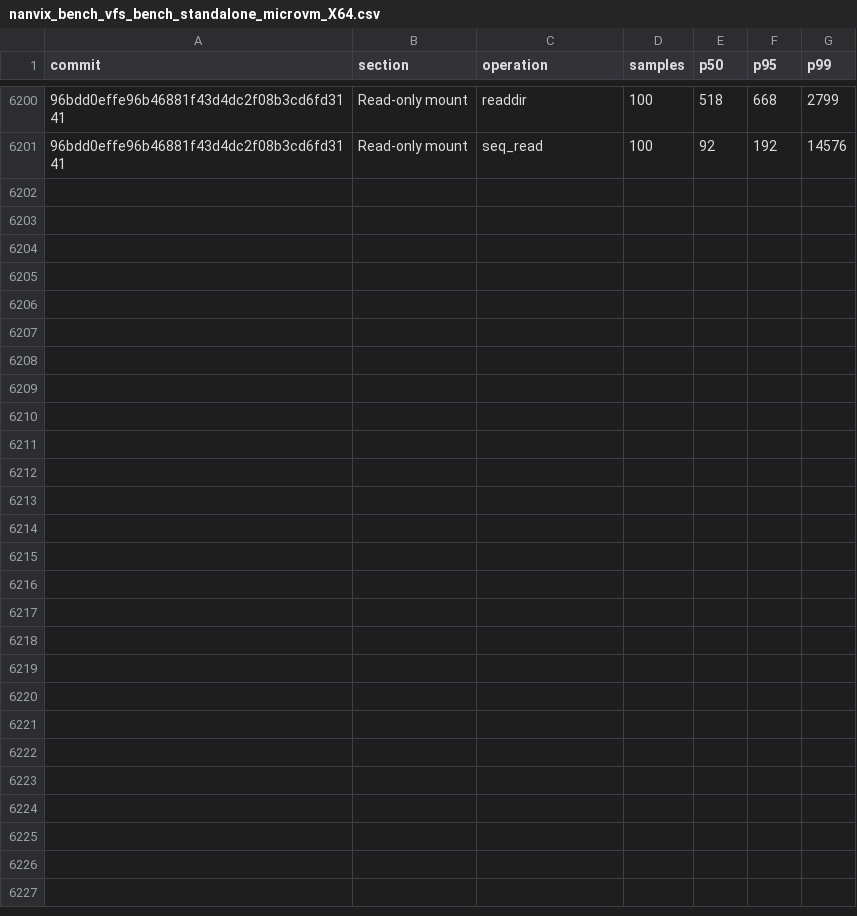
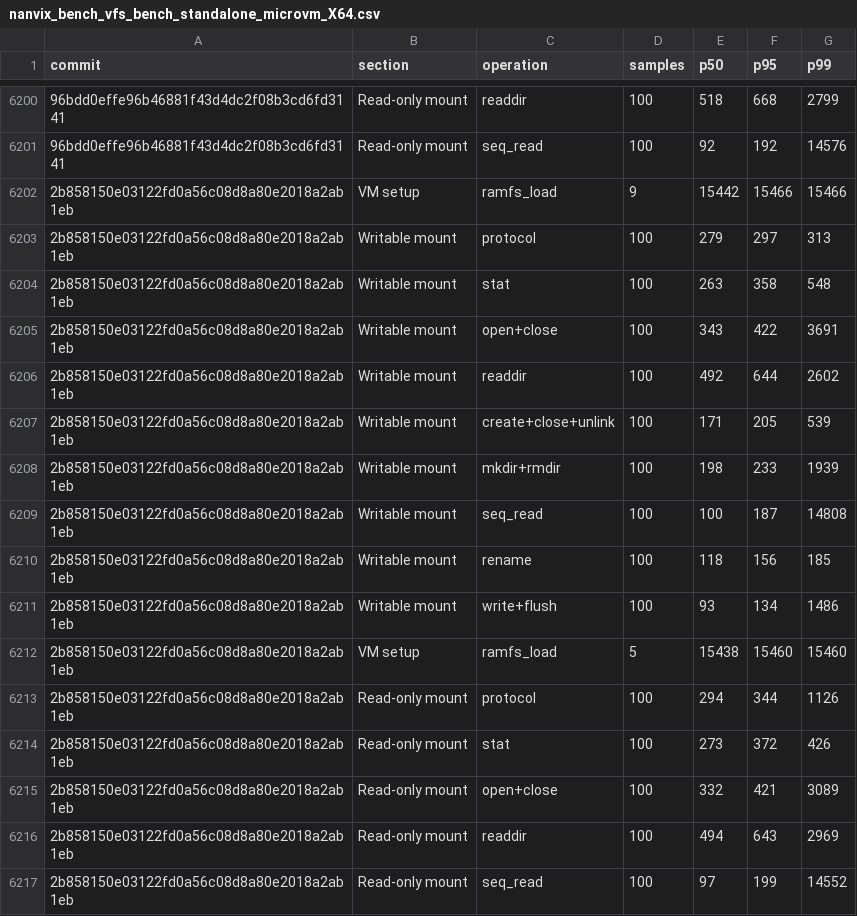
Before and after one commit to nanvix/nanvix, a CSV file: www/bench/data/windows-baremetal/nanvix_bench_vfs_bench_standalone_microvm_X64.csv, drawn as a sheet; only a part is shown, gaps mark what is left out; the diff names each change by its address in the sheet, - before the commit and + after, or states it on an @@ line.

```diff
--- a/www/bench/data/windows-baremetal/nanvix_bench_vfs_bench_standalone_microvm_X64.csv
+++ b/www/bench/data/windows-baremetal/nanvix_bench_vfs_bench_standalone_microvm_X64.csv
+row 6202: 2b858150e03122fd0a56c08d8a80e2018a2ab1eb | VM setup | ramfs_load | 9 | 15442 | 15466 | 15466
+row 6203: 2b858150e03122fd0a56c08d8a80e2018a2ab1eb | Writable mount | protocol | 100 | 279 | 297 | 313
+row 6204: 2b858150e03122fd0a56c08d8a80e2018a2ab1eb | Writable mount | stat | 100 | 263 | 358 | 548
+row 6205: 2b858150e03122fd0a56c08d8a80e2018a2ab1eb | Writable mount | open+close | 100 | 343 | 422 | 3691
+row 6206: 2b858150e03122fd0a56c08d8a80e2018a2ab1eb | Writable mount | readdir | 100 | 492 | 644 | 2602
+row 6207: 2b858150e03122fd0a56c08d8a80e2018a2ab1eb | Writable mount | create+close+unlink | 100 | 171 | 205 | 539
+row 6208: 2b858150e03122fd0a56c08d8a80e2018a2ab1eb | Writable mount | mkdir+rmdir | 100 | 198 | 233 | 1939
+row 6209: 2b858150e03122fd0a56c08d8a80e2018a2ab1eb | Writable mount | seq_read | 100 | 100 | 187 | 14808
+row 6210: 2b858150e03122fd0a56c08d8a80e2018a2ab1eb | Writable mount | rename | 100 | 118 | 156 | 185
+row 6211: 2b858150e03122fd0a56c08d8a80e2018a2ab1eb | Writable mount | write+flush | 100 | 93 | 134 | 1486
+row 6212: 2b858150e03122fd0a56c08d8a80e2018a2ab1eb | VM setup | ramfs_load | 5 | 15438 | 15460 | 15460
+row 6213: 2b858150e03122fd0a56c08d8a80e2018a2ab1eb | Read-only mount | protocol | 100 | 294 | 344 | 1126
+row 6214: 2b858150e03122fd0a56c08d8a80e2018a2ab1eb | Read-only mount | stat | 100 | 273 | 372 | 426
+row 6215: 2b858150e03122fd0a56c08d8a80e2018a2ab1eb | Read-only mount | open+close | 100 | 332 | 421 | 3089
+row 6216: 2b858150e03122fd0a56c08d8a80e2018a2ab1eb | Read-only mount | readdir | 100 | 494 | 643 | 2969
+row 6217: 2b858150e03122fd0a56c08d8a80e2018a2ab1eb | Read-only mount | seq_read | 100 | 97 | 199 | 14552
```
Also changed, not shown: www/bench/data/windows-baremetal/nanvix_bench_snapshot_restore_standalone_microvm_X64.csv, www/bench/data/windows-baremetal/nanvix_bench_syscall_bench_standalone_microvm_X64.csv, 6 other files.
